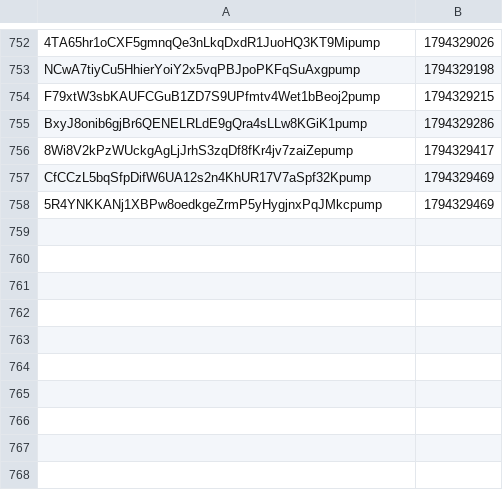
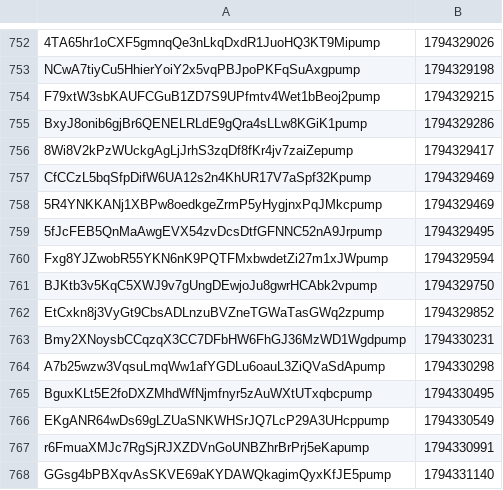
Before and after one commit to organelito23/arturocasas, a CSV file: graduadas.csv, drawn as a sheet; only a part is shown, gaps mark what is left out; the diff names each change by its address in the sheet, - before the commit and + after, or states it on an @@ line.

```diff
--- a/graduadas.csv
+++ b/graduadas.csv
+row 759: 5fJcFEB5QnMaAwgEVX54zvDcsDtfGFNNC52nA9Jrpump | 1794329495
+row 760: Fxg8YJZwobR55YKN6nK9PQTFMxbwdetZi27m1xJWpump | 1794329594
+row 761: BJKtb3v5KqC5XWJ9v7gUngDEwjoJu8gwrHCAbk2vpump | 1794329750
+row 762: EtCxkn8j3VyGt9CbsADLnzuBVZneTGWaTasGWq2zpump | 1794329852
+row 763: Bmy2XNoysbCCqzqX3CC7DFbHW6FhGJ36MzWD1Wgdpump | 1794330231
+row 764: A7b25wzw3VqsuLmqWw1afYGDLu6oauL3ZiQVaSdApump | 1794330298
+row 765: BguxKLt5E2foDXZMhdWfNjmfnyr5zAuWXtUTxqbcpump | 1794330495
+row 766: EKgANR64wDs69gLZUaSNKWHSrJQ7LcP29A3UHcppump | 1794330549
+row 767: r6FmuaXMJc7RgSjRJXZDVnGoUNBZhrBrPrj5eKapump | 1794330991
+row 768: GGsg4bPBXqvAsSKVE69aKYDAWQkagimQyxKfJE5pump | 1794331140
```
Also changed, not shown: 4 other files.
